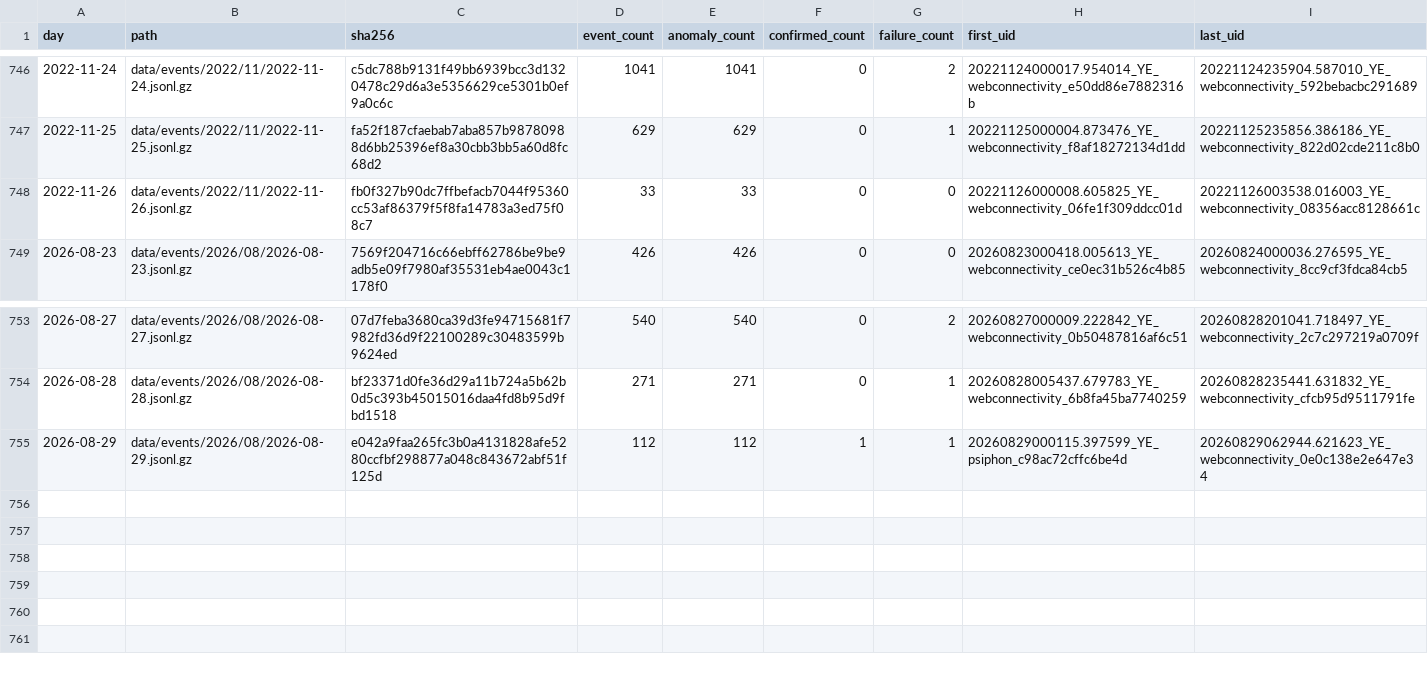
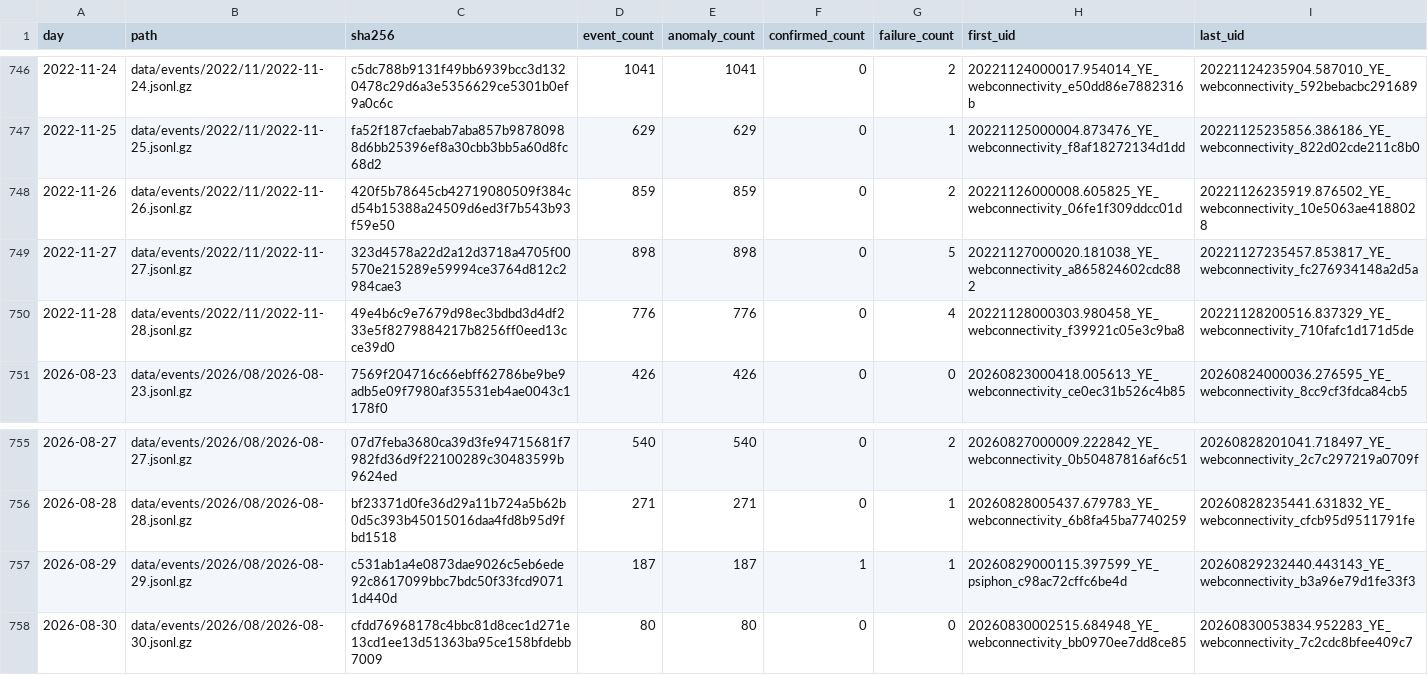
Before and after one commit to FreeTheDotYE/ye-censorship-evidence, a CSV file: data/events/index.csv, drawn as a sheet; only a part is shown, gaps mark what is left out.

Commit message:
data: update OONI evidence

```diff
--- a/data/events/index.csv
+++ b/data/events/index.csv
@@ -747,3 +747,5 @@ day,path,sha256,event_count,anomaly_count,confirmed_count,failure_count,first_ui
 2022-11-25,data/events/2022/11/2022-11-25.jsonl.gz,fa52f187cfaebab7aba857b98780988d6bb25396ef8a30cbb3bb5a60d8fc68d2,629,629,0,1,20221125000004.873476_YE_webconnectivity_f8af18272134d1dd,20221125235856.386186_YE_webconnectivity_822d02cde211c8b0
-2022-11-26,data/events/2022/11/2022-11-26.jsonl.gz,fb0f327b90dc7ffbefacb7044f95360cc53af86379f5f8fa14783a3ed75f08c7,33,33,0,0,20221126000008.605825_YE_webconnectivity_06fe1f309ddcc01d,20221126003538.016003_YE_webconnectivity_08356acc8128661c
+2022-11-26,data/events/2022/11/2022-11-26.jsonl.gz,420f5b78645cb42719080509f384cd54b15388a24509d6ed3f7b543b93f59e50,859,859,0,2,20221126000008.605825_YE_webconnectivity_06fe1f309ddcc01d,20221126235919.876502_YE_webconnectivity_10e5063ae4188028
+2022-11-27,data/events/2022/11/2022-11-27.jsonl.gz,323d4578a22d2a12d3718a4705f00570e215289e59994ce3764d812c2984cae3,898,898,0,5,20221127000020.181038_YE_webconnectivity_a865824602cdc882,20221127235457.853817_YE_webconnectivity_fc276934148a2d5a
+2022-11-28,data/events/2022/11/2022-11-28.jsonl.gz,49e4b6c9e7679d98ec3bdbd3d4df233e5f8279884217b8256ff0eed13cce39d0,776,776,0,4,20221128000303.980458_YE_webconnectivity_f39921c05e3c9ba8,20221128200516.837329_YE_webconnectivity_710fafc1d171d5de
 2026-08-23,data/events/2026/08/2026-08-23.jsonl.gz,7569f204716c66ebff62786be9be9adb5e09f7980af35531eb4ae0043c1178f0,426,426,0,0,20260823000418.005613_YE_webconnectivity_ce0ec31b526c4b85,20260824000036.276595_YE_webconnectivity_8cc9cf3fdca84cb5
@@ -754,2 +756,3 @@ day,path,sha256,event_count,anomaly_count,confirmed_count,failure_count,first_ui
 2026-08-28,data/events/2026/08/2026-08-28.jsonl.gz,bf23371d0fe36d29a11b724a5b62b0d5c393b45015016daa4fd8b95d9fbd1518,271,271,0,1,20260828005437.679783_YE_webconnectivity_6b8fa45ba7740259,20260828235441.631832_YE_webconnectivity_cfcb95d9511791fe
-2026-08-29,data/events/2026/08/2026-08-29.jsonl.gz,e042a9faa265fc3b0a4131828afe5280ccfbf298877a048c843672abf51f125d,112,112,1,1,20260829000115.397599_YE_psiphon_c98ac72cffc6be4d,20260829062944.621623_YE_webconnectivity_0e0c138e2e647e34
+2026-08-29,data/events/2026/08/2026-08-29.jsonl.gz,c531ab1a4e0873dae9026c5eb6ede92c8617099bbc7bdc50f33fcd90711d440d,187,187,1,1,20260829000115.397599_YE_psiphon_c98ac72cffc6be4d,20260829232440.443143_YE_webconnectivity_b3a96e79d1fe33f3
+2026-08-30,data/events/2026/08/2026-08-30.jsonl.gz,cfdd76968178c4bbc81d8cec1d271e13cd1ee13d51363ba95ce158bfdebb7009,80,80,0,0,20260830002515.684948_YE_webconnectivity_bb0970ee7dd8ce85,20260830053834.952283_YE_webconnectivity_7c2cdc8bfee409c7
```
Also changed, not shown: data/aggregates/daily_by_network.csv, data/aggregates/daily_by_test.csv, 8 other files.
